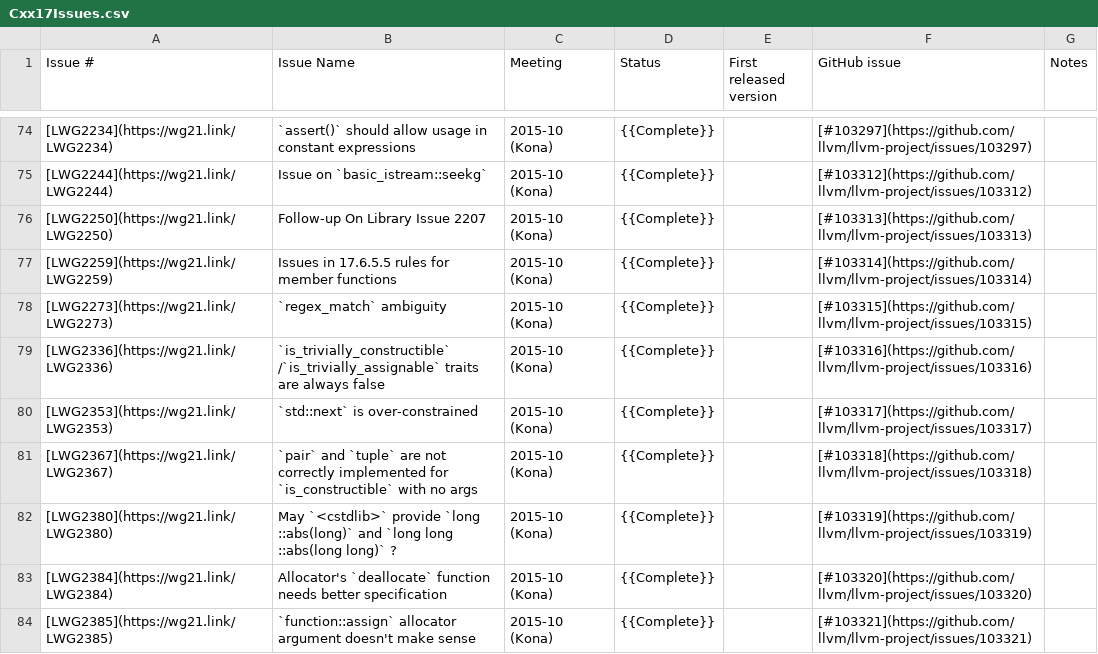
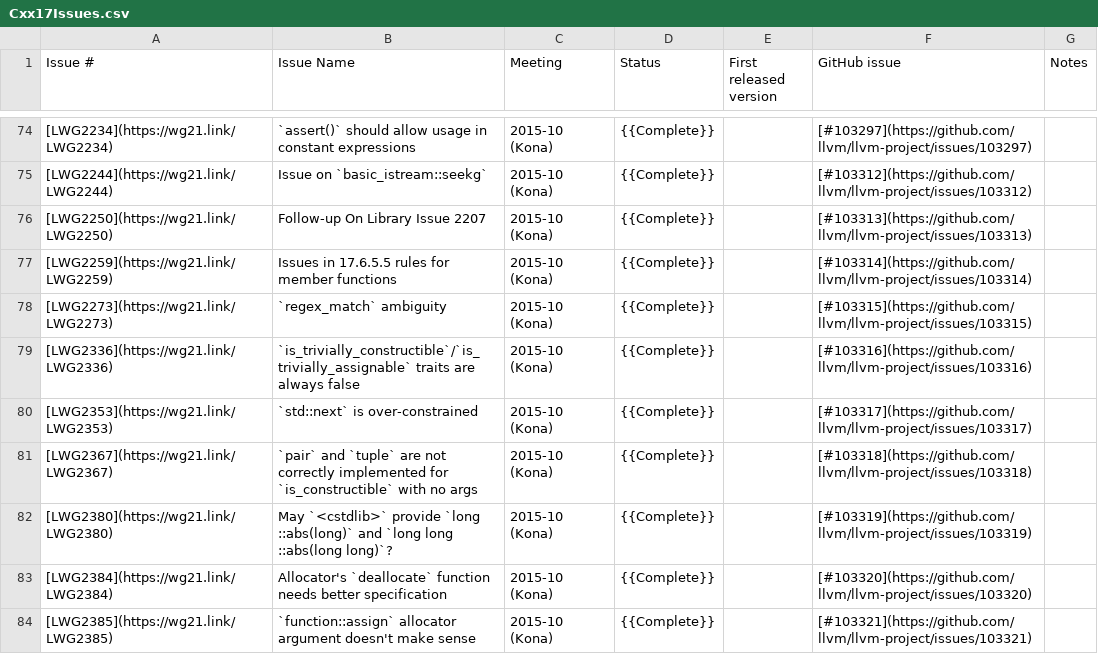
Before and after one commit to RiversJin/llvm-project, a CSV file: libcxx/docs/Status/Cxx17Issues.csv, drawn as a sheet; only a part is shown, gaps mark what is left out; the diff covers the shown part only.

```diff
--- a/libcxx/docs/Status/Cxx17Issues.csv
+++ b/libcxx/docs/Status/Cxx17Issues.csv
@@ -78,6 +78,6 @@
 "[LWG2273](https://wg21.link/LWG2273)","`regex_match` ambiguity","2015-10 (Kona)","{{Complete}}","","[#103315](https://github.com/llvm/llvm-project/issues/103315)",""
-"[LWG2336](https://wg21.link/LWG2336)","`is_trivially_constructible` /`is_trivially_assignable` traits are always false","2015-10 (Kona)","{{Complete}}","","[#103316](https://github.com/llvm/llvm-project/issues/103316)",""
+"[LWG2336](https://wg21.link/LWG2336)","`is_trivially_constructible`/`is_trivially_assignable` traits are always false","2015-10 (Kona)","{{Complete}}","","[#103316](https://github.com/llvm/llvm-project/issues/103316)",""
 "[LWG2353](https://wg21.link/LWG2353)","`std::next` is over-constrained","2015-10 (Kona)","{{Complete}}","","[#103317](https://github.com/llvm/llvm-project/issues/103317)",""
 "[LWG2367](https://wg21.link/LWG2367)","`pair` and `tuple` are not correctly implemented for `is_constructible` with no args","2015-10 (Kona)","{{Complete}}","","[#103318](https://github.com/llvm/llvm-project/issues/103318)",""
-"[LWG2380](https://wg21.link/LWG2380)","May `<cstdlib>` provide `long ::abs(long)` and `long long ::abs(long long)` ?","2015-10 (Kona)","{{Complete}}","","[#103319](https://github.com/llvm/llvm-project/issues/103319)",""
+"[LWG2380](https://wg21.link/LWG2380)","May `<cstdlib>` provide `long ::abs(long)` and `long long ::abs(long long)`?","2015-10 (Kona)","{{Complete}}","","[#103319](https://github.com/llvm/llvm-project/issues/103319)",""
 "[LWG2384](https://wg21.link/LWG2384)","Allocator's `deallocate` function needs better specification","2015-10 (Kona)","{{Complete}}","","[#103320](https://github.com/llvm/llvm-project/issues/103320)",""
```
Also changed, not shown: 13 edited cells elsewhere in this file, libcxx/docs/Status/Cxx17Papers.csv, libcxx/docs/Status/Cxx20Issues.csv, 3 other files.
